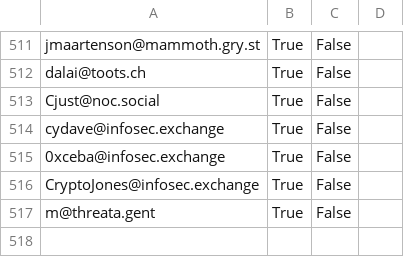
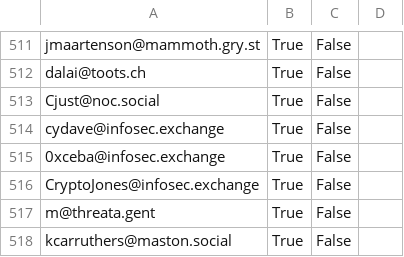
Before and after one commit to cstromblad/infosec_mastodon, a CSV file: mastodon_infosec_import.csv, drawn as a sheet; only a part is shown, gaps mark what is left out; the diff names each change by its address in the sheet, - before the commit and + after, or states it on an @@ line.

Commit message:
Automatically update CSV-file

```diff
--- a/mastodon_infosec_import.csv
+++ b/mastodon_infosec_import.csv
+row 518: kcarruthers@maston.social | True | False
```
